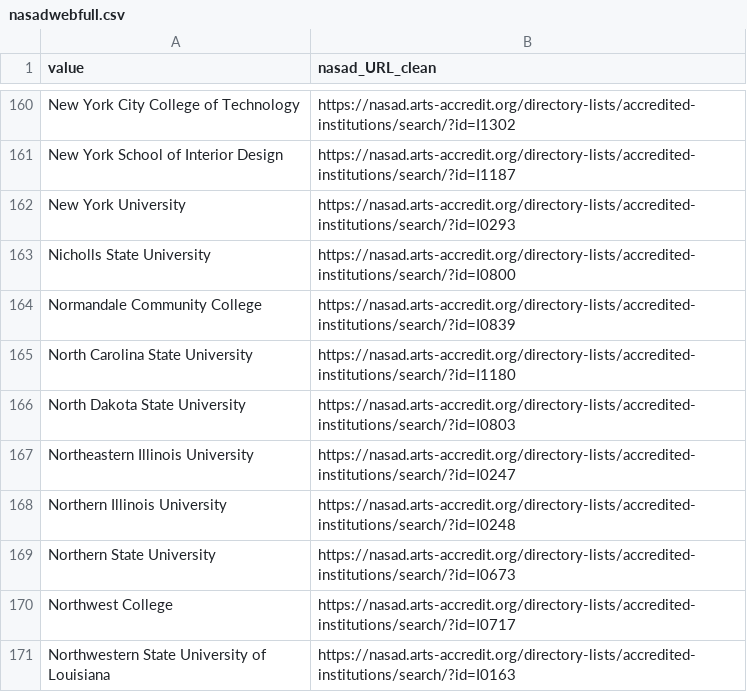
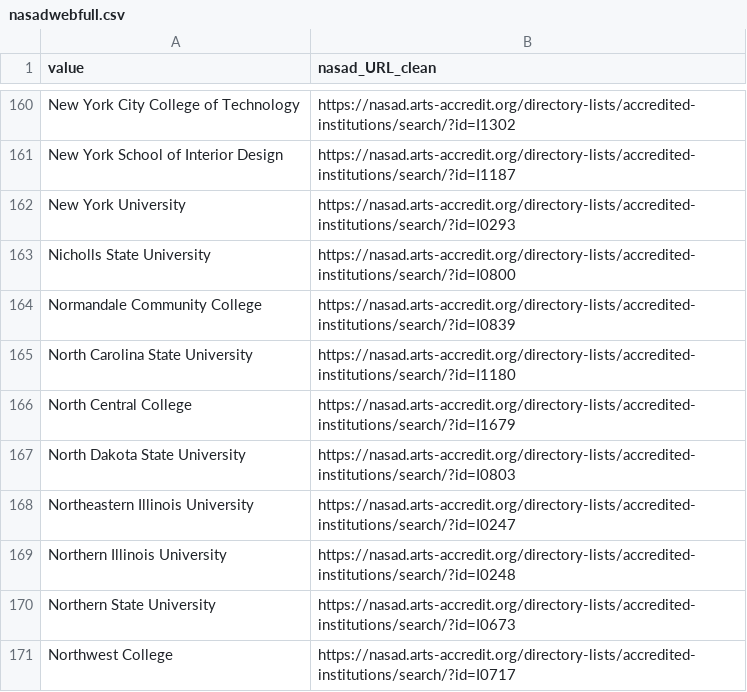
Before and after one commit to DanGunnStudio/ArtSchool_List, a CSV file: data/nasadwebfull.csv, drawn as a sheet; only a part is shown, gaps mark what is left out; the shorter side is filled out with more unchanged rows.

Commit message:
More cleaning

```diff
--- a/data/nasadwebfull.csv
+++ b/data/nasadwebfull.csv
@@ -165,2 +165,3 @@
 "North Carolina State University","https://nasad.arts-accredit.org/directory-lists/accredited-institutions/search/?id=I1180"
+"North Central College","https://nasad.arts-accredit.org/directory-lists/accredited-institutions/search/?id=I1679"
 "North Dakota State University","https://nasad.arts-accredit.org/directory-lists/accredited-institutions/search/?id=I0803"
```
Also changed, not shown: 5 other files.
